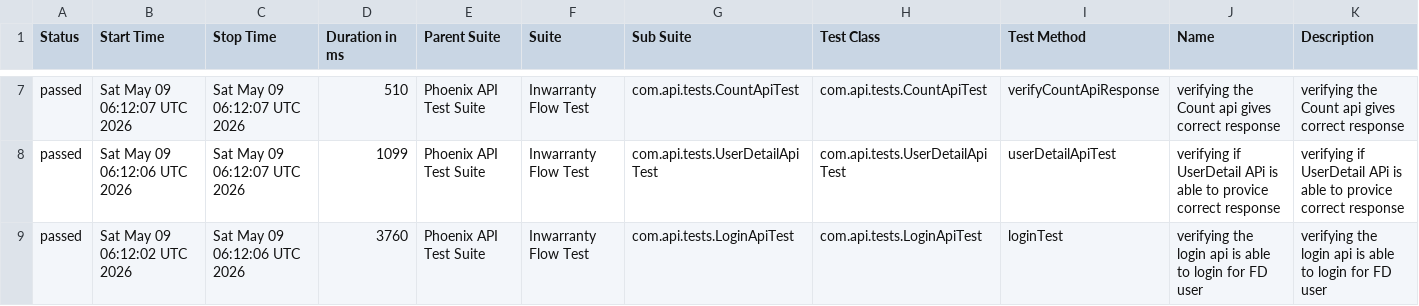
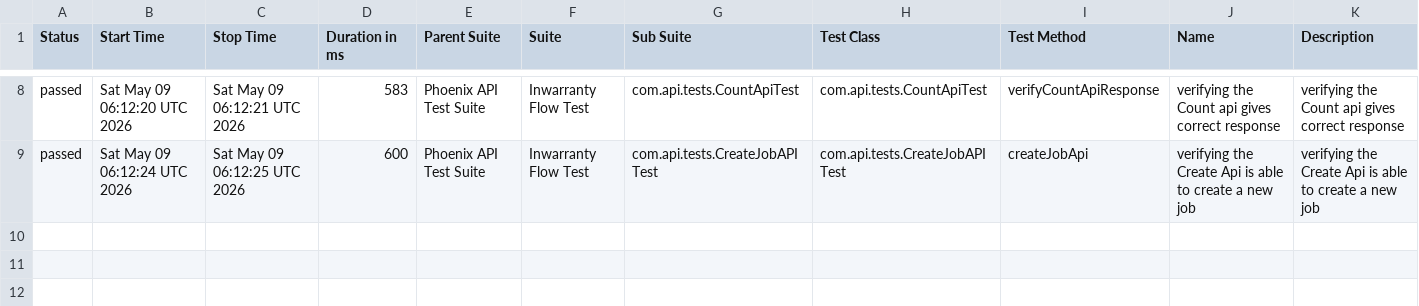
Before and after one commit to RanjaniManuel/PhoenixTestAutomationFramework, a CSV file: data/suites.csv, drawn as a sheet; only a part is shown, gaps mark what is left out; the diff covers the shown part only.

```diff
--- a/data/suites.csv
+++ b/data/suites.csv
@@ -7,3 +8,2 @@
-"passed","Sat May 09 06:12:07 UTC 2026","Sat May 09 06:12:07 UTC 2026","510","Phoenix API Test Suite","Inwarranty Flow Test","com.api.tests.CountApiTest","com.api.tests.CountApiTest","verifyCountApiResponse","verifying the Count api gives correct response","verifying the Count api gives correct response"
-"passed","Sat May 09 06:12:06 UTC 2026","Sat May 09 06:12:07 UTC 2026","1099","Phoenix API Test Suite","Inwarranty Flow Test","com.api.tests.UserDetailApiTest","com.api.tests.UserDetailApiTest","userDetailApiTest","verifying if UserDetail APi is able to provice correct response","verifying if UserDetail APi is able to provice correct response"
-"passed","Sat May 09 06:12:02 UTC 2026","Sat May 09 06:12:06 UTC 2026","3760","Phoenix API Test Suite","Inwarranty Flow Test","com.api.tests.LoginApiTest","com.api.tests.LoginApiTest","loginTest","verifying the login api is able to login for FD user","verifying the login api is able to login for FD user"
+"passed","Sat May 09 06:12:20 UTC 2026","Sat May 09 06:12:21 UTC 2026","583","Phoenix API Test Suite","Inwarranty Flow Test","com.api.tests.CountApiTest","com.api.tests.CountApiTest","verifyCountApiResponse","verifying the Count api gives correct response","verifying the Count api gives correct response"
+"passed","Sat May 09 06:12:24 UTC 2026","Sat May 09 06:12:25 UTC 2026","600","Phoenix API Test Suite","Inwarranty Flow Test","com.api.tests.CreateJobAPITest","com.api.tests.CreateJobAPITest","createJobApi","verifying the Create Api is able to create a new job","verifying the Create Api is able to create a new job"
```
Also changed, not shown: 1 added row and 31 edited cells elsewhere in this file, data/behaviors.csv, 49 other files.
